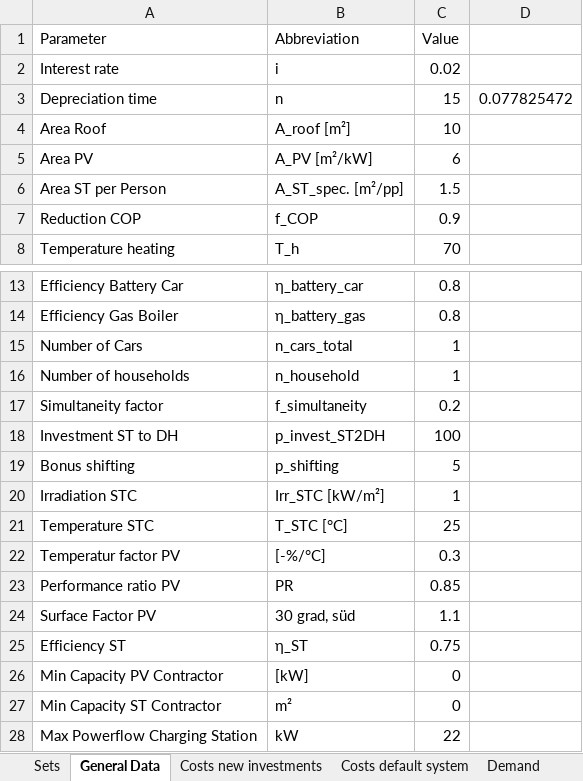
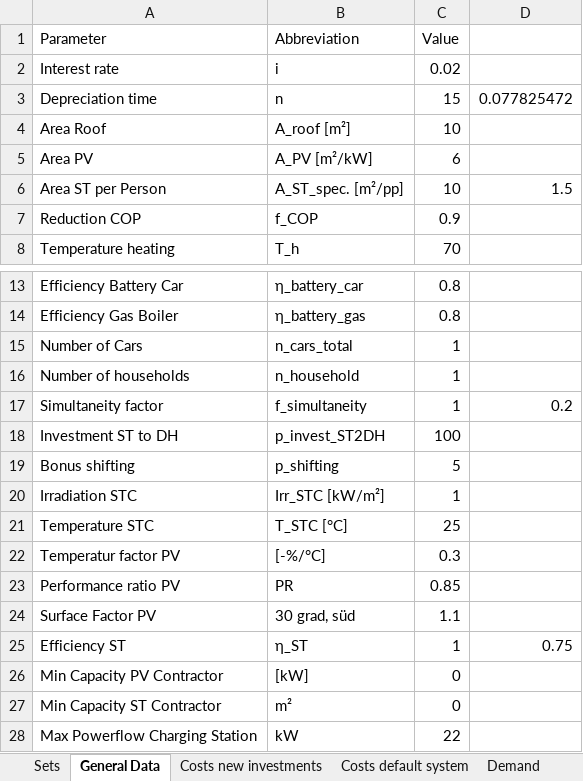
Before and after one commit to luisa-brueser/Optimization_Contracting, an Excel workbook: src/pv_optimizer_contracting/data_input_one_month_one_household_one_car.xlsx, sheet General Data, drawn as a sheet; only a part is shown, gaps mark what is left out; values as stored, in another font and other column widths than the file's, no borders; the diff names each change by its address in the sheet, - before the commit and + after, or states it on an @@ line.

```diff
--- a/src/pv_optimizer_contracting/data_input_one_month_one_household_one_car.xlsx (sheet General Data)
+++ b/src/pv_optimizer_contracting/data_input_one_month_one_household_one_car.xlsx (sheet General Data)
-C6 (Value): 1.5
+C6 (Value): 10
-D6: (empty)
+D6: 1.5
-C17 (Value): 0.2
+C17 (Value): 1
-D17: (empty)
+D17: 0.2
-C25 (Value): 0.75
+C25 (Value): 1
-D25: (empty)
+D25: 0.75
```
Also changed, not shown: sheet Costs default system, src/pv_optimizer_contracting/data_input_new_model_basic.xlsx, 2 other files.
